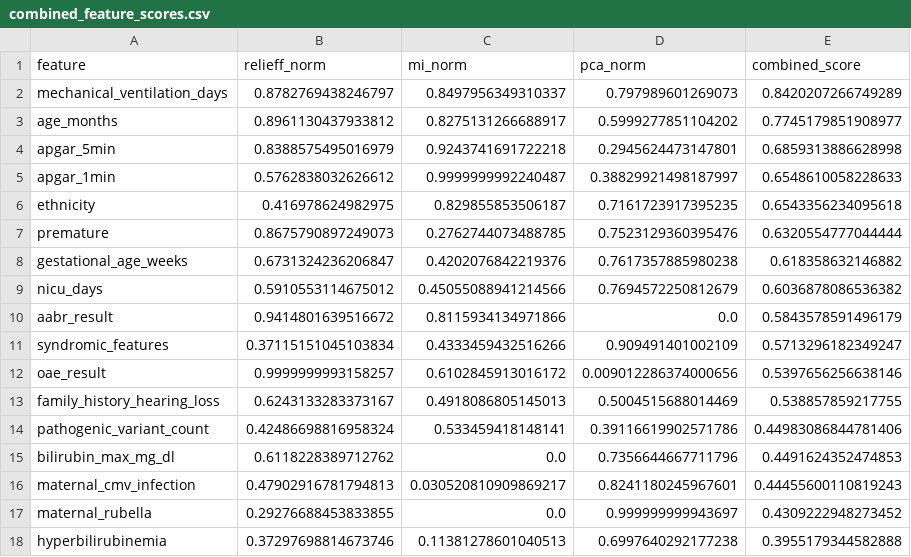
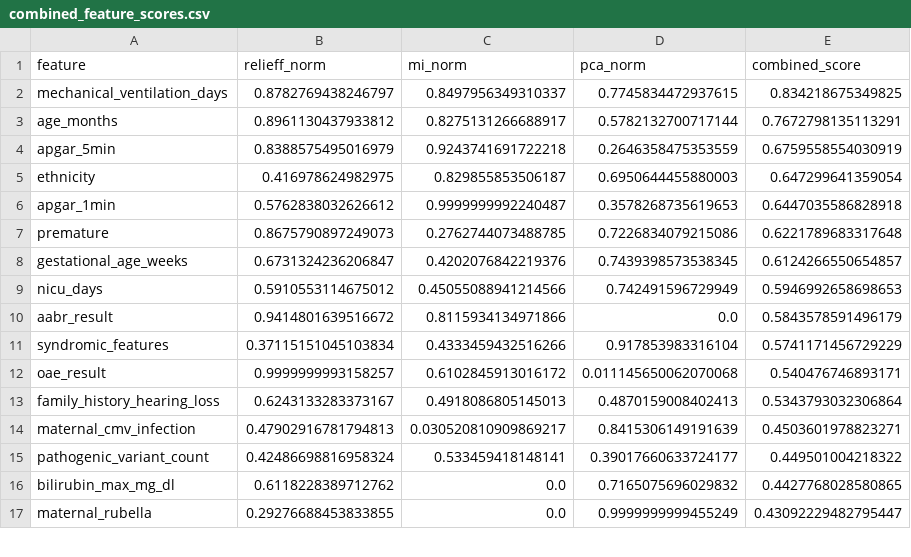
Before and after one commit to Kenneth-Aidan-B/Codex-Project, a CSV file: results/combined_feature_scores.csv, drawn as a sheet; only a part is shown; the diff covers the shown part only.

```diff
--- a/results/combined_feature_scores.csv
+++ b/results/combined_feature_scores.csv
@@ -1,18 +1,17 @@
 feature,relieff_norm,mi_norm,pca_norm,combined_score
-mechanical_ventilation_days,0.8782769438246797,0.8497956349310337,0.797989601269073,0.8420207266749289
-age_months,0.8961130437933812,0.8275131266688917,0.5999277851104202,0.7745179851908977
-apgar_5min,0.8388575495016979,0.9243741691722218,0.2945624473147801,0.6859313886628998
-apgar_1min,0.5762838032626612,0.9999999992240487,0.38829921498187997,0.6548610058228633
-ethnicity,0.416978624982975,0.829855853506187,0.7161723917395235,0.6543356234095618
-premature,0.8675790897249073,0.2762744073488785,0.7523129360395476,0.6320554777044444
-gestational_age_weeks,0.6731324236206847,0.4202076842219376,0.7617357885980238,0.618358632146882
-nicu_days,0.5910553114675012,0.45055088941214566,0.7694572250812679,0.6036878086536382
+mechanical_ventilation_days,0.8782769438246797,0.8497956349310337,0.7745834472937615,0.834218675349825
+age_months,0.8961130437933812,0.8275131266688917,0.5782132700717144,0.7672798135113291
+apgar_5min,0.8388575495016979,0.9243741691722218,0.2646358475353559,0.6759558554030919
+ethnicity,0.416978624982975,0.829855853506187,0.6950644455880003,0.647299641359054
+apgar_1min,0.5762838032626612,0.9999999992240487,0.3578268735619653,0.6447035586828918
+premature,0.8675790897249073,0.2762744073488785,0.7226834079215086,0.6221789683317648
+gestational_age_weeks,0.6731324236206847,0.4202076842219376,0.7439398573538345,0.6124266550654857
+nicu_days,0.5910553114675012,0.45055088941214566,0.742491596729949,0.5946992658698653
 aabr_result,0.9414801639516672,0.8115934134971866,0.0,0.5843578591496179
-syndromic_features,0.37115151045103834,0.4333459432516266,0.909491401002109,0.5713296182349247
-oae_result,0.9999999993158257,0.6102845913016172,0.009012286374000656,0.5397656256638146
-family_history_hearing_loss,0.6243133283373167,0.4918086805145013,0.5004515688014469,0.538857859217755
-pathogenic_variant_count,0.42486698816958324,0.533459418148141,0.39116619902571786,0.44983086844781406
-bilirubin_max_mg_dl,0.6118228389712762,0.0,0.7356644667711796,0.4491624352474853
-maternal_cmv_infection,0.47902916781794813,0.030520810909869217,0.8241180245967601,0.44455600110819243
-maternal_rubella,0.29276688453833855,0.0,0.999999999943697,0.4309222948273452
-hyperbilirubinemia,0.37297698814673746,0.11381278601040513,0.6997640292177238,0.3955179344582888
+syndromic_features,0.37115151045103834,0.4333459432516266,0.917853983316104,0.5741171456729229
+oae_result,0.9999999993158257,0.6102845913016172,0.011145650062070068,0.540476746893171
+family_history_hearing_loss,0.6243133283373167,0.4918086805145013,0.4870159008402413,0.5343793032306864
+maternal_cmv_infection,0.47902916781794813,0.030520810909869217,0.8415306149191639,0.4503601978823271
+pathogenic_variant_count,0.42486698816958324,0.533459418148141,0.39017660633724177,0.449501004218322
+bilirubin_max_mg_dl,0.6118228389712762,0.0,0.7165075696029832,0.4427768028580865
+maternal_rubella,0.29276688453833855,0.0,0.9999999999455249,0.43092229482795447
```
Also changed, not shown: 3 added rows, 2 removed rows and 26 edited cells elsewhere in this file, results/feature_importance.csv, results/metrics.csv, 21 other files.
